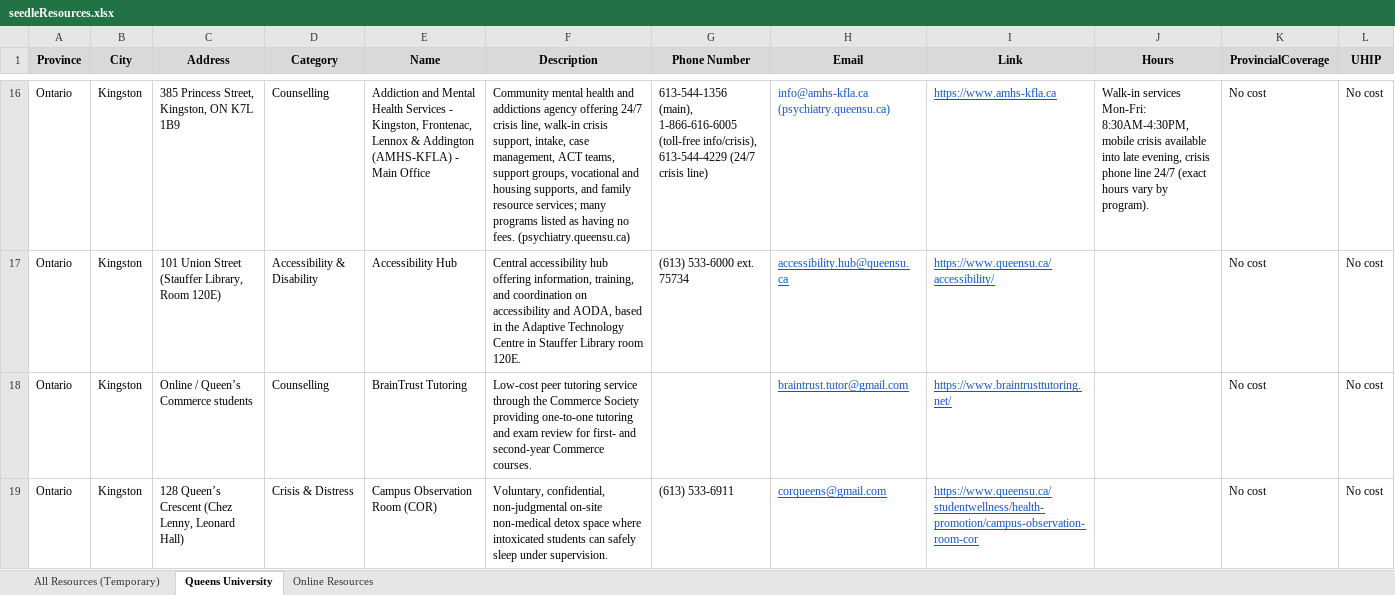
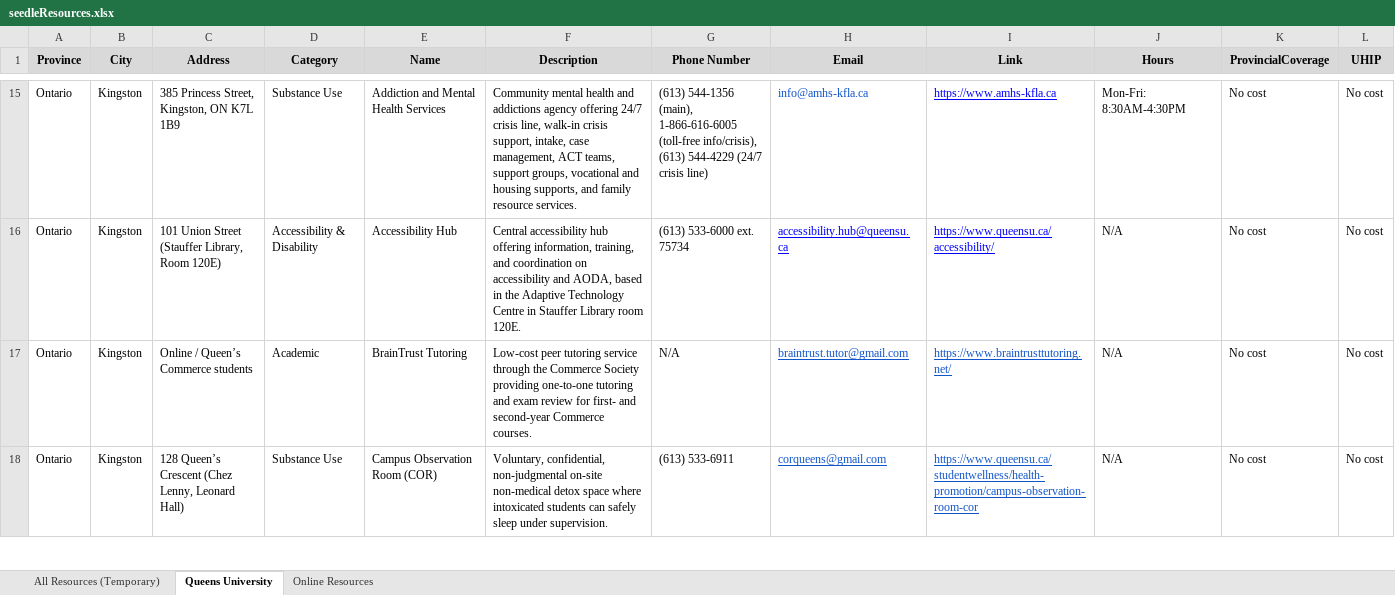
Before and after one commit to MindlyApp1/seedle, an Excel workbook: assets/seedleResources.xlsx, sheet Queens University, drawn as a sheet; only a part is shown, gaps mark what is left out; values as stored, in another font and other column widths than the file's, no borders; charts and pictures not drawn; addresses are those after the commit; the diff covers the shown part only; the diff names each change by its address in the sheet, - before the commit and + after, or states it on an @@ line.

Commit message:
updating excel sheet

```diff
--- a/assets/seedleResources.xlsx (sheet Queens University)
+++ b/assets/seedleResources.xlsx (sheet Queens University)
-D15 (Category): Counselling
+D15 (Category): Substance Use
-E15 (Name): …Health Services - Kingston, Frontenac, Lennox & Addington (AMHS-KFLA) - Main Office
+E15 (Name): …Health Services
-F15 (Description): …family resource services; many programs listed as having no fees. (psychiatry.queensu.ca)
+F15 (Description): …family resource services.
-G15 (Phone Number): 613-544-1356 (main), 1-866-616-6005 (toll-free info/crisis), 613-544-4229 (24/7 crisis…
+G15 (Phone Number): (613) 544-1356 (main), 1-866-616-6005 (toll-free info/crisis), (613) 544-4229 (24/7 crisis…
-H15 (Email): info@amhs-kfla.ca (psychiatry.queensu.ca)
+H15 (Email): info@amhs-kfla.ca
-I15 text colour: #1155CC
+I15 text colour: #0000FF
-J15 (Hours): Walk-in services Mon-Fri: 8:30AM-4:30PM, mobile crisis available into late evening, crisis phone line 24/7 (exact hours vary by program).
+J15 (Hours): Mon-Fri: 8:30AM-4:30PM
-H16:I16 text colour: #1155CC
+H16:I16 text colour: #0000FF
-J16:J18 (Hours): (empty)
+J16:J18 (Hours): N/A
-D17 (Category): Counselling
+D17 (Category): Academic
-G17 (Phone Number): (empty)
+G17 (Phone Number): N/A
-D18 (Category): Crisis & Distress
+D18 (Category): Substance Use
```
Also changed, not shown: 39 added rows, 7 removed rows, 112 edited cells and cell formats elsewhere in this sheet, sheet Online Resources, sheet All Resources (Temporary), 1 other file.
